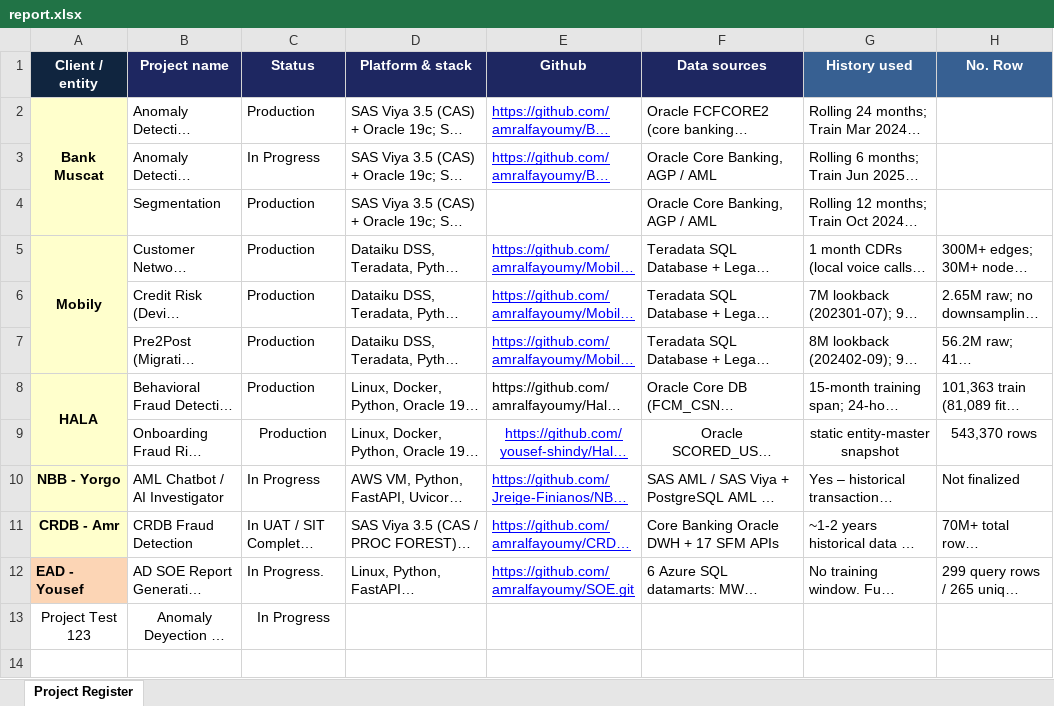
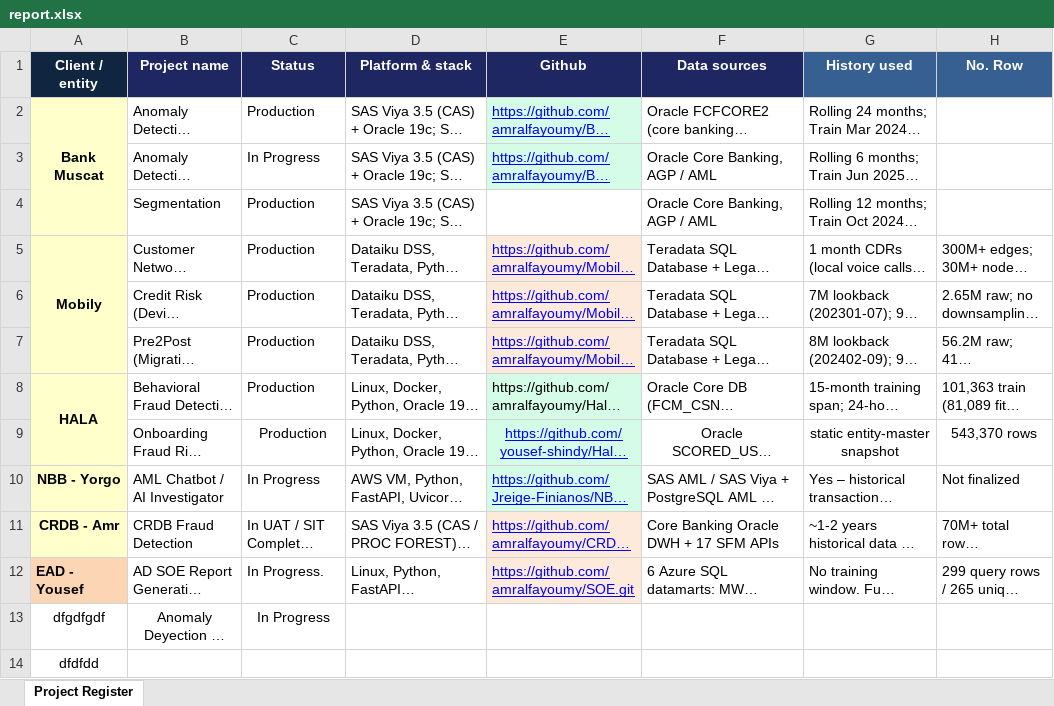
Before and after one commit to MSABER-ABG/onedrive-sync, an Excel workbook: data/report.xlsx, sheet Project Register, drawn as a sheet; only a part is shown; long unchanged cells end in …; values as stored, in another font and other column widths than the file's, no borders; charts and pictures not drawn; rows hold the shown columns only; the diff names each change by its address in the sheet, - before the commit and + after, or states it on an @@ line.

```diff
--- a/data/report.xlsx (sheet Project Register)
+++ b/data/report.xlsx (sheet Project Register)
-E2:E3 fill: none
+E2:E3 fill: #D4FCE7
-E5:E7 fill: none
+E5:E7 fill: #FDEADA
-E8:E10 fill: none
+E8:E10 fill: #D4FCE7
-E11:E12 fill: none
+E11:E12 fill: #FDEADA
-A13 (Client / entity): Project Test 123
+A13 (Client / entity): dfgdfgdf
+row 14: dfdfdd
```
Also changed, not shown: 1 other file.
